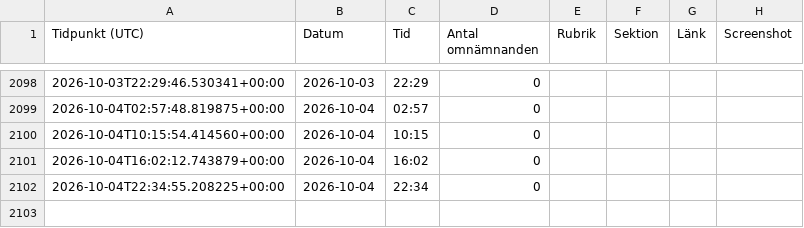
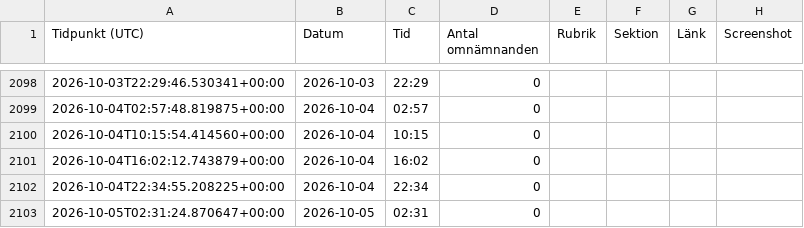
Before and after one commit to rikardlinde/nyt-mamdani-tracker, a CSV file: data/mamdani_mentions.csv, drawn as a sheet; only a part is shown, gaps mark what is left out; the diff names each change by its address in the sheet, - before the commit and + after, or states it on an @@ line.

```diff
--- a/data/mamdani_mentions.csv
+++ b/data/mamdani_mentions.csv
+row 2103: 2026-10-05T02:31:24.870647+00:00 | 2026-10-05 | 02:31 | 0
```
Also changed, not shown: 1 other file.
